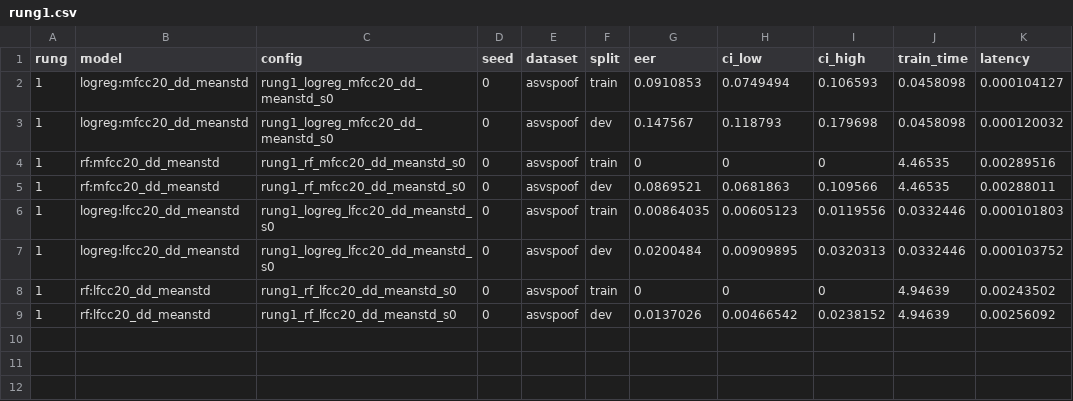
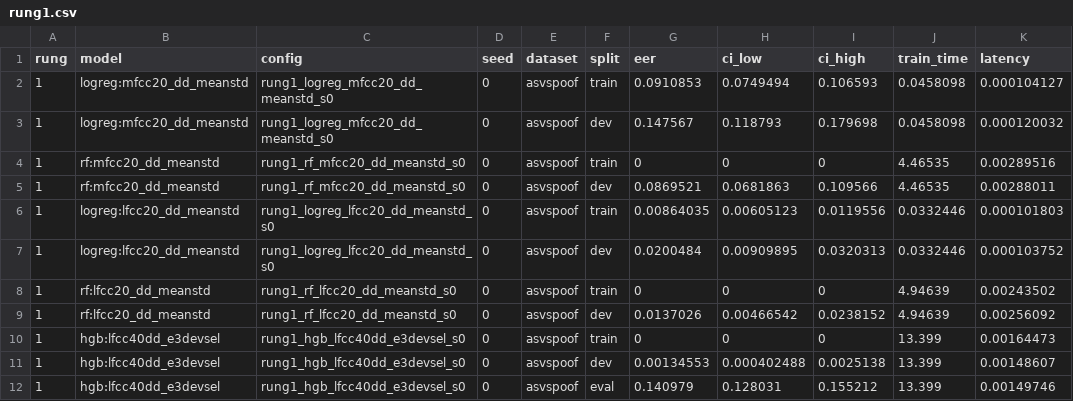
Before and after one commit to HashemAwad/deepvoice, a CSV file: results/rung1.csv, drawn as a sheet; the diff names each change by its address in the sheet, - before the commit and + after, or states it on an @@ line.

```diff
--- a/results/rung1.csv
+++ b/results/rung1.csv
+row 10: 1 | hgb:lfcc40dd_e3devsel | rung1_hgb_lfcc40dd_e3devsel_s0 | 0 | asvspoof | train | 0 | 0 | 0 | 13.399 | 0.00164473
+row 11: 1 | hgb:lfcc40dd_e3devsel | rung1_hgb_lfcc40dd_e3devsel_s0 | 0 | asvspoof | dev | 0.00134553 | 0.000402488 | 0.0025138 | 13.399 | 0.00148607
+row 12: 1 | hgb:lfcc40dd_e3devsel | rung1_hgb_lfcc40dd_e3devsel_s0 | 0 | asvspoof | eval | 0.140979 | 0.128031 | 0.155212 | 13.399 | 0.00149746
```
Also changed, not shown: 34 other files.
